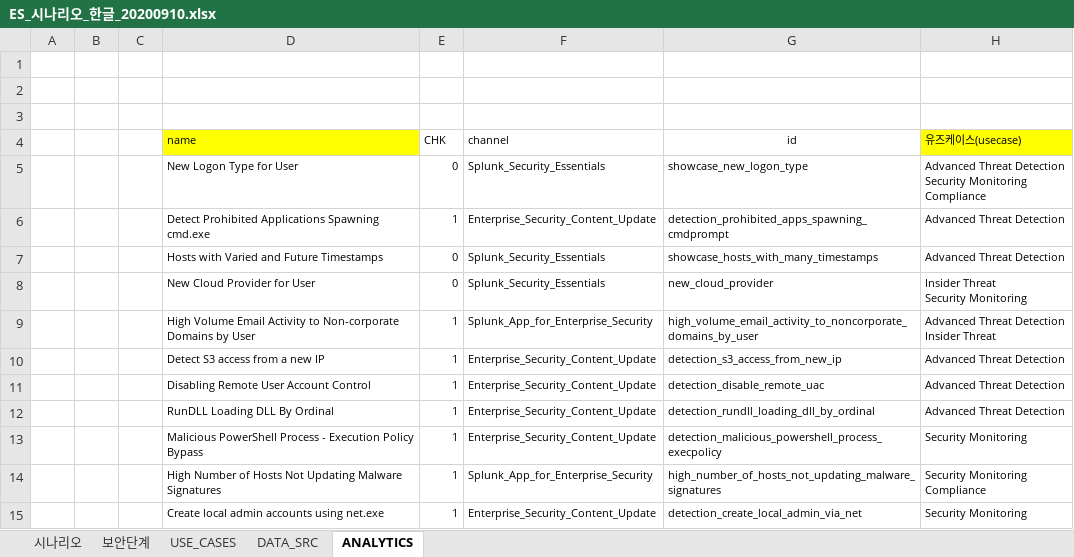
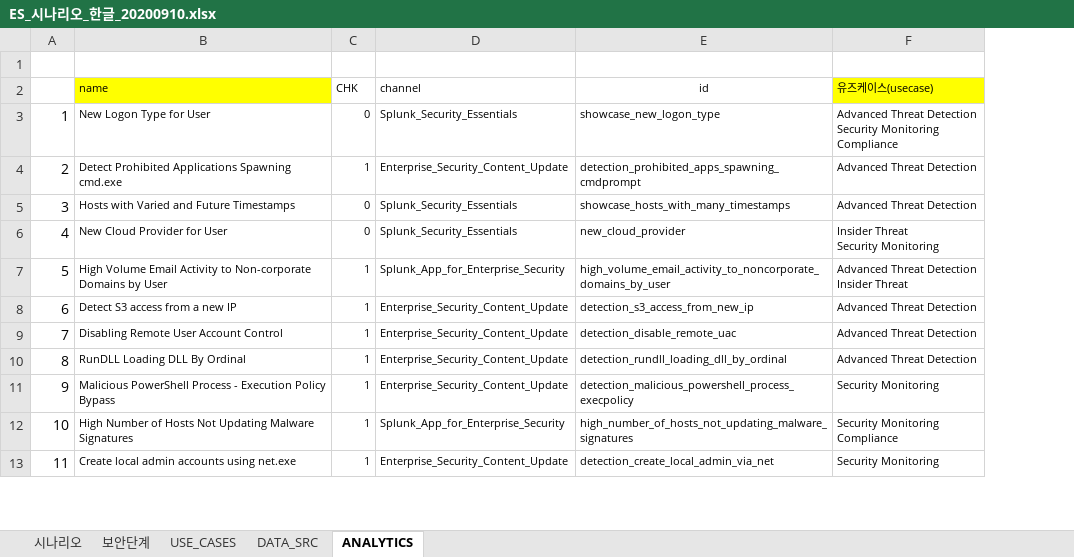
Before and after one commit to anabasis/python, an Excel workbook: exceltrans/data/ES_시나리오_한글_20200910.xlsx, sheet ANALYTICS, drawn as a sheet; only a part is shown; values as stored, in another font and other column widths than the file's, no borders; removed rows and columns are numbered as before the commit, all else as after; rows hold the shown columns only; the diff names each change by its address in the sheet, - before the commit and + after, or states it on an @@ line.

```diff
--- a/exceltrans/data/ES_시나리오_한글_20200910.xlsx (sheet ANALYTICS)
+++ b/exceltrans/data/ES_시나리오_한글_20200910.xlsx (sheet ANALYTICS)
-column A, empty
-column B, empty
-column C, empty
+column A, rows 3-13: 1 | 2 | 3 | 4 | 5 | 6 | 7 | 8 | 9 | 10 | 11
-row 1: (empty)
-row 2: (empty)
```
Also changed, not shown: formulas that keep their value, 1 other file.
